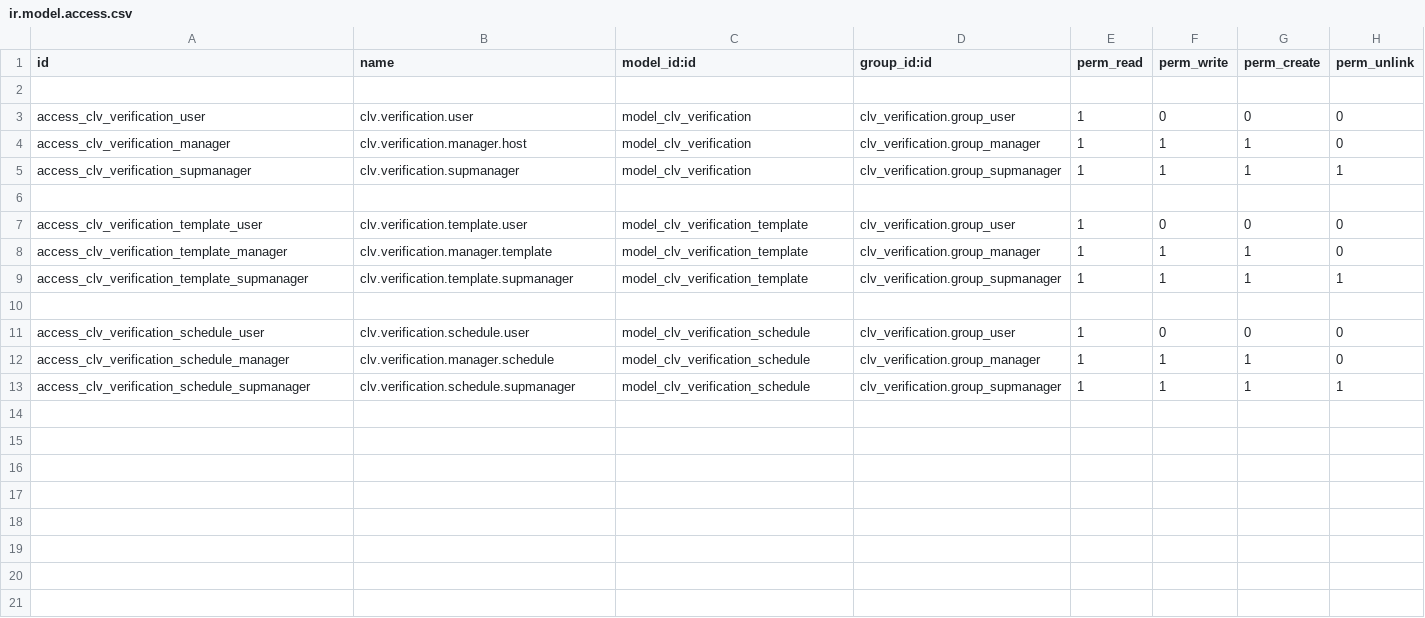
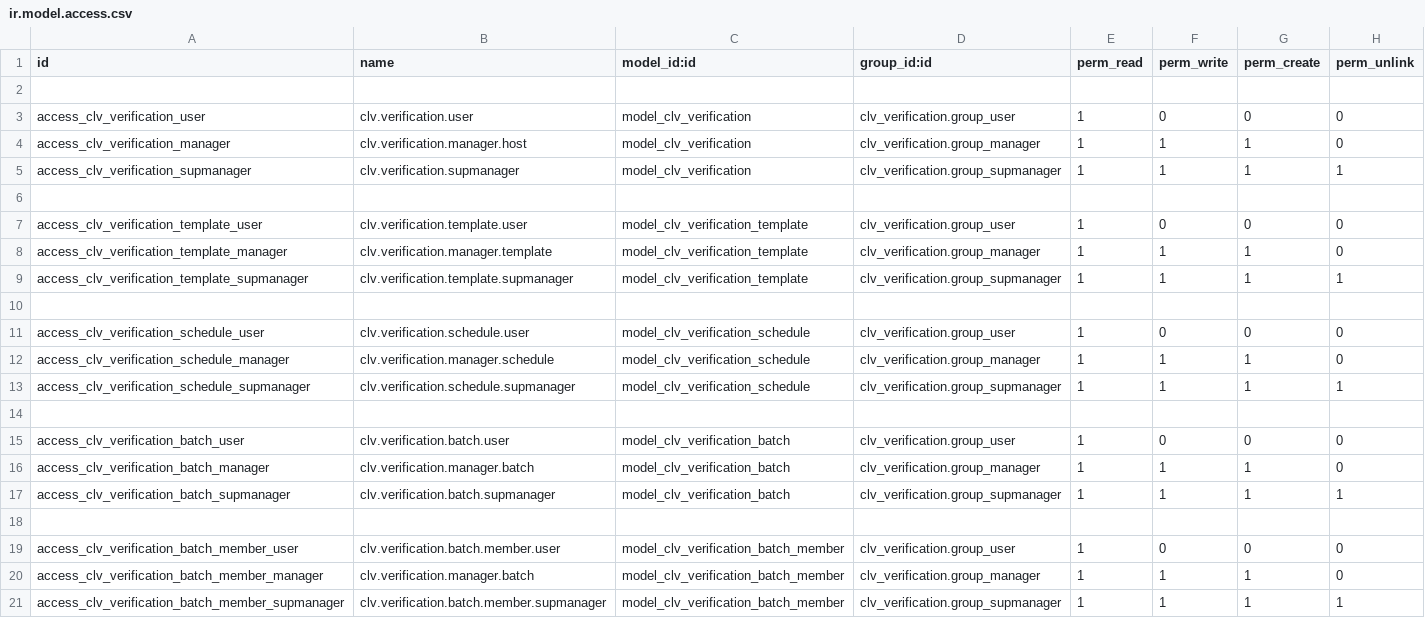
Before and after one commit to CLVsol/clvsol_odoo_addons, a CSV file: clv_verification/security/ir.model.access.csv, drawn as a sheet.

Commit message:
[IMP] clv_verification (ADD verification_batch)

```diff
--- a/clv_verification/security/ir.model.access.csv
+++ b/clv_verification/security/ir.model.access.csv
@@ -13 +13,9 @@ access_clv_verification_schedule_manager,clv.verification.manager.schedule,model
 access_clv_verification_schedule_supmanager,clv.verification.schedule.supmanager,model_clv_verification_schedule,clv_verification.group_supmanager,1,1,1,1
+
+access_clv_verification_batch_user,clv.verification.batch.user,model_clv_verification_batch,clv_verification.group_user,1,0,0,0
+access_clv_verification_batch_manager,clv.verification.manager.batch,model_clv_verification_batch,clv_verification.group_manager,1,1,1,0
+access_clv_verification_batch_supmanager,clv.verification.batch.supmanager,model_clv_verification_batch,clv_verification.group_supmanager,1,1,1,1
+
+access_clv_verification_batch_member_user,clv.verification.batch.member.user,model_clv_verification_batch_member,clv_verification.group_user,1,0,0,0
+access_clv_verification_batch_member_manager,clv.verification.manager.batch,model_clv_verification_batch_member,clv_verification.group_manager,1,1,1,0
+access_clv_verification_batch_member_supmanager,clv.verification.batch.member.supmanager,model_clv_verification_batch_member,clv_verification.group_supmanager,1,1,1,1
```
Also changed, not shown: 8 other files.
